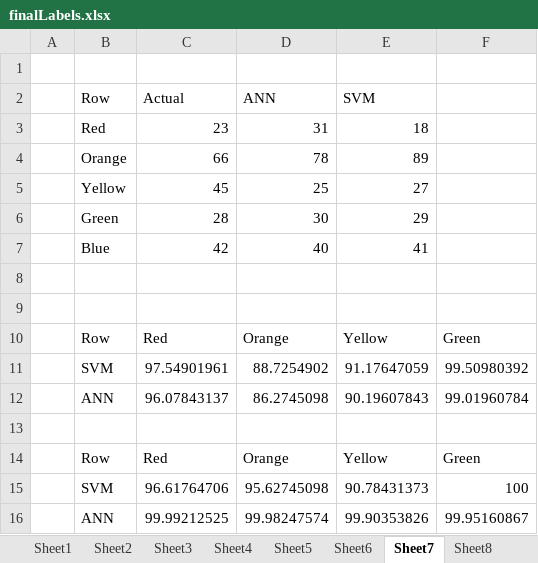
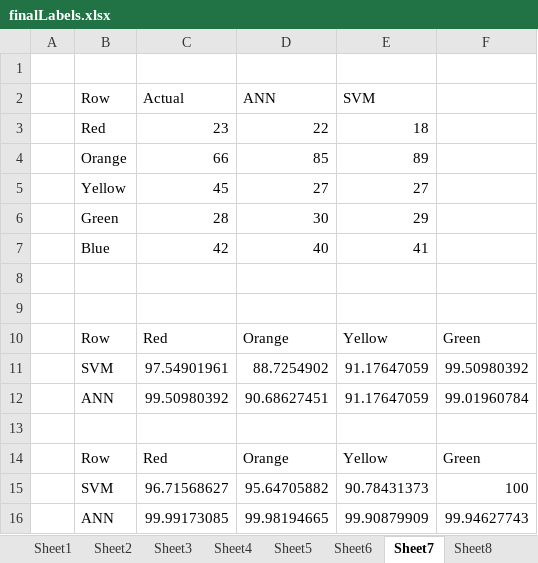
Before and after one commit to sbw323/CEd-nx-wntr, an Excel workbook: finalLabels.xlsx, sheet Sheet7, drawn as a sheet; values as stored, in another font and other column widths than the file's, no borders; removed rows and columns are numbered as before the commit, all else as after; the diff names each change by its address in the sheet, - before the commit and + after, or states it on an @@ line.

```diff
--- a/finalLabels.xlsx (sheet Sheet7)
+++ b/finalLabels.xlsx (sheet Sheet7)
-D3 (ANN): 31
+D3 (ANN): 22
-D4 (ANN): 78
+D4 (ANN): 85
-D5 (ANN): 25
+D5 (ANN): 27
-row 12:  | ANN | 96.07843137 | 86.2745098 | 90.19607843 | 99.01960784
+row 12:  | ANN | 99.50980392 | 90.68627451 | 91.17647059 | 99.01960784
-C15 (Actual): 96.61764706
+C15 (Actual): 96.71568627
-D15 (ANN): 95.62745098
+D15 (ANN): 95.64705882
-row 16:  | ANN | 99.99212525 | 99.98247574 | 99.90353826 | 99.95160867
+row 16:  | ANN | 99.99173085 | 99.98194665 | 99.90879909 | 99.94627743
```
Also changed, not shown: sheet Sheet1, sheet Sheet2, sheet Sheet3, sheet Sheet9, sheet Sheet4, sheet Sheet8, 1 more sheet, 47 other files.
